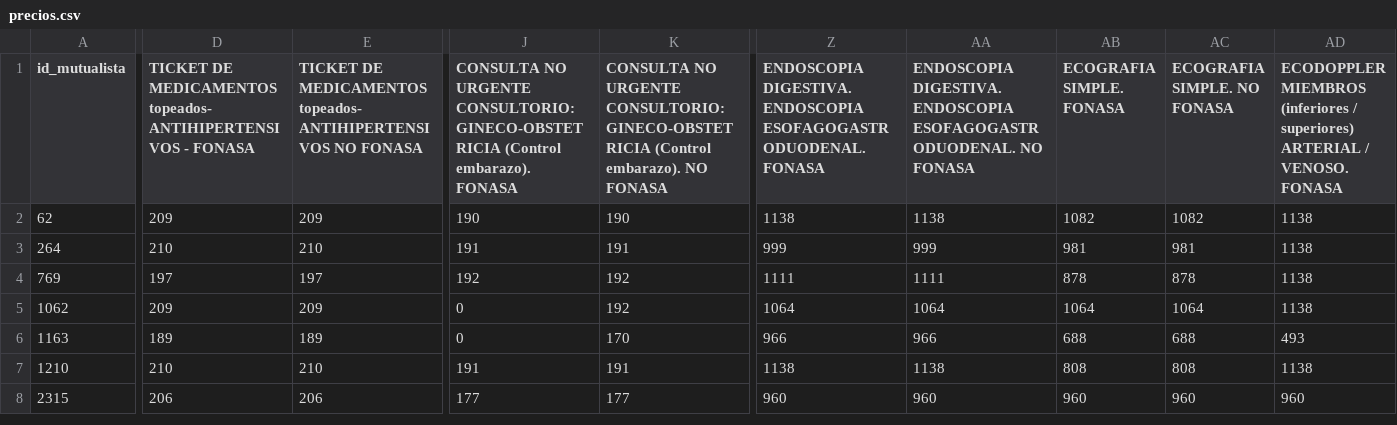
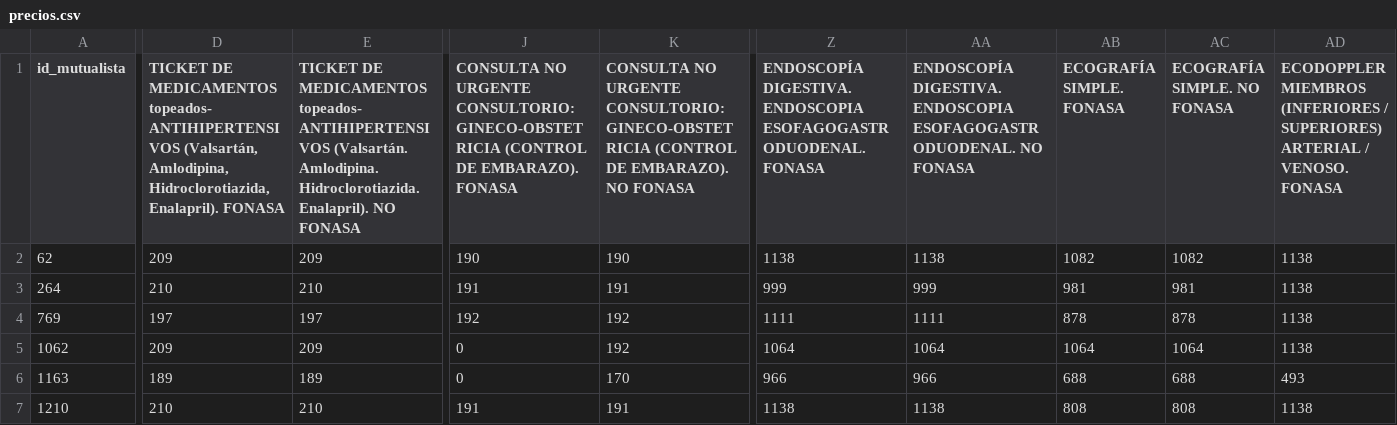
Before and after one commit to datauy/ATuServicio, a CSV file: db/data/2026-2/precios.csv, drawn as a sheet; only a part is shown, gaps mark what is left out; the shorter side is filled out with more unchanged rows; the diff covers the shown part only; the diff names each change by its address in the sheet, - before the commit and + after, or states it on an @@ line.

```diff
--- a/db/data/2026-2/precios.csv
+++ b/db/data/2026-2/precios.csv
-D1: …topeados- ANTIHIPERTENSIVOS - FONASA
+D1: …topeados- ANTIHIPERTENSIVOS (Valsartán, Amlodipina, Hidroclorotiazida, Enalapril). FONASA
-E1: …topeados- ANTIHIPERTENSIVOS NO FONASA
+E1: …topeados- ANTIHIPERTENSIVOS (Valsartán. Amlodipina. Hidroclorotiazida. Enalapril). NO FONASA
-J1: …CONSULTORIO: GINECO-OBSTETRICIA (Control embarazo). FONASA
+J1: …CONSULTORIO: GINECO-OBSTETRICIA (CONTROL DE EMBARAZO). FONASA
-K1: …CONSULTORIO: GINECO-OBSTETRICIA (Control embarazo). NO FONASA
+K1: …CONSULTORIO: GINECO-OBSTETRICIA (CONTROL DE EMBARAZO). NO FONASA
-Z1: ENDOSCOPIA DIGESTIVA. ENDOSCOPIA…
+Z1: ENDOSCOPÍA DIGESTIVA. ENDOSCOPIA…
-AA1: ENDOSCOPIA DIGESTIVA. ENDOSCOPIA…
+AA1: ENDOSCOPÍA DIGESTIVA. ENDOSCOPIA…
-AB1: ECOGRAFIA SIMPLE. FONASA
+AB1: ECOGRAFÍA SIMPLE. FONASA
-AC1: ECOGRAFIA SIMPLE. NO FONASA
+AC1: ECOGRAFÍA SIMPLE. NO FONASA
-AD1: ECODOPPLER MIEMBROS (inferiores / superiores) ARTERIAL /…
+AD1: ECODOPPLER MIEMBROS (INFERIORES / SUPERIORES) ARTERIAL /…
```
Also changed, not shown: 7 edited cells elsewhere in this file, db/data/2024-2/rrhh_cad.csv.
